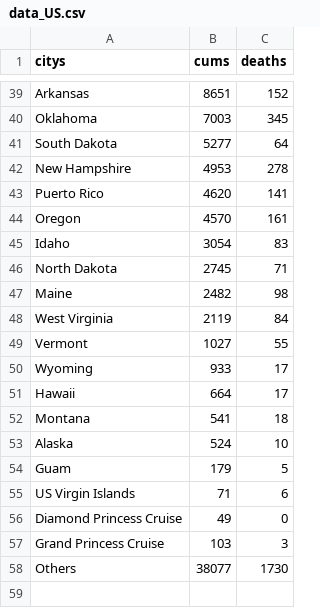
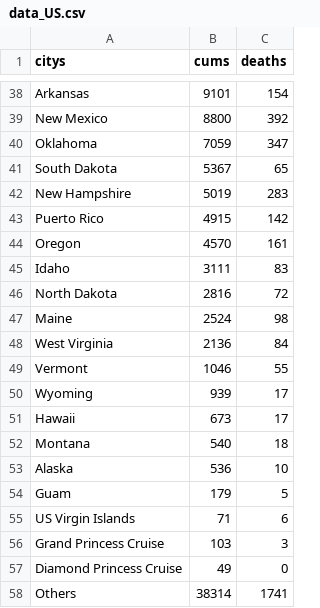
Before and after one commit to 1767801995/homework, a CSV file: data_US.csv, drawn as a sheet; only a part is shown, gaps mark what is left out; addresses are those after the commit; the diff covers the shown part only; the diff names each change by its address in the sheet, - before the commit and + after, or states it on an @@ line.

```diff
--- a/data_US.csv
+++ b/data_US.csv
-B38 (cums): 8651
+B38 (cums): 9101
-C38 (deaths): 152
+C38 (deaths): 154
+row 39: New Mexico | 8800 | 392
-B40 (cums): 7003
+B40 (cums): 7059
-C40 (deaths): 345
+C40 (deaths): 347
-B41 (cums): 5277
+B41 (cums): 5367
-C41 (deaths): 64
+C41 (deaths): 65
-B42 (cums): 4953
+B42 (cums): 5019
-C42 (deaths): 278
+C42 (deaths): 283
-B43 (cums): 4620
+B43 (cums): 4915
-C43 (deaths): 141
+C43 (deaths): 142
-B45 (cums): 3054
+B45 (cums): 3111
-B46 (cums): 2745
+B46 (cums): 2816
-C46 (deaths): 71
+C46 (deaths): 72
-B47 (cums): 2482
+B47 (cums): 2524
-B48 (cums): 2119
+B48 (cums): 2136
-B49 (cums): 1027
+B49 (cums): 1046
-B50 (cums): 933
+B50 (cums): 939
-B51 (cums): 664
+B51 (cums): 673
-B52 (cums): 541
+B52 (cums): 540
-B53 (cums): 524
+B53 (cums): 536
@@ row 57 moved to row 56: Grand Princess Cruise @@
-B58 (cums): 38077
+B58 (cums): 38314
-C58 (deaths): 1730
+C58 (deaths): 1741
```
Also changed, not shown: 1 added row, 2 removed rows and 62 edited cells elsewhere in this file, data_world.csv, 3 other files.
